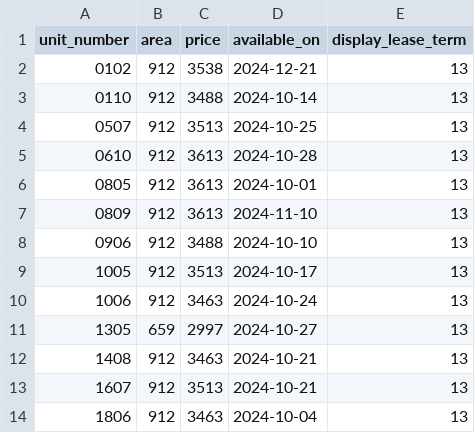
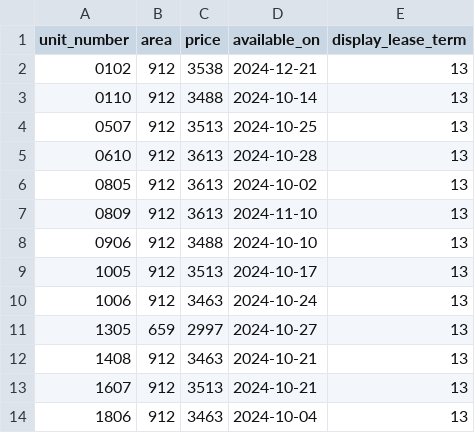
Before and after one commit to hellomikelo/apt-price-tracker, a CSV file: old_prices_grove.csv, drawn as a sheet.

```diff
--- a/old_prices_grove.csv
+++ b/old_prices_grove.csv
@@ -5,3 +5,3 @@ unit_number,area,price,available_on,display_lease_term
 0610,912,3613,2024-10-28,13
-0805,912,3613,2024-10-01,13
+0805,912,3613,2024-10-02,13
 0809,912,3613,2024-11-10,13
```
